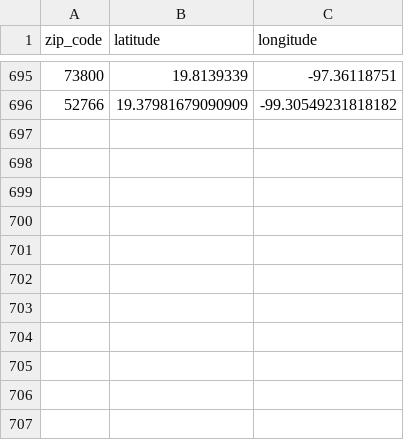
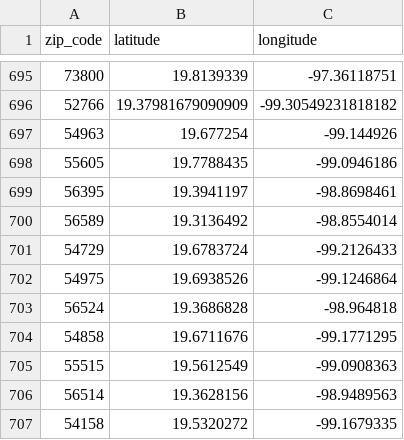
Before and after one commit to esantilland/Data, a CSV file: zip_code_lat_lon.csv, drawn as a sheet; only a part is shown, gaps mark what is left out; the diff names each change by its address in the sheet, - before the commit and + after, or states it on an @@ line.

Commit message:
Update zip_code_lat_lon.csv

```diff
--- a/zip_code_lat_lon.csv
+++ b/zip_code_lat_lon.csv
+row 697: 54963 | 19.677254 | -99.144926
+row 698: 55605 | 19.7788435 | -99.0946186
+row 699: 56395 | 19.3941197 | -98.8698461
+row 700: 56589 | 19.3136492 | -98.8554014
+row 701: 54729 | 19.6783724 | -99.2126433
+row 702: 54975 | 19.6938526 | -99.1246864
+row 703: 56524 | 19.3686828 | -98.964818
+row 704: 54858 | 19.6711676 | -99.1771295
+row 705: 55515 | 19.5612549 | -99.0908363
+row 706: 56514 | 19.3628156 | -98.9489563
+row 707: 54158 | 19.5320272 | -99.1679335
```
